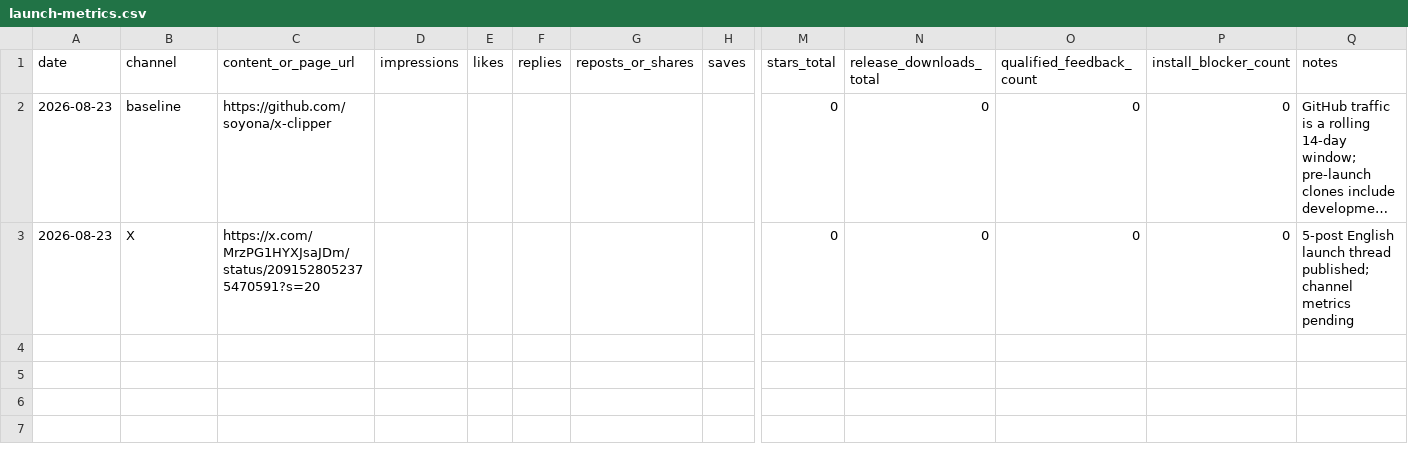
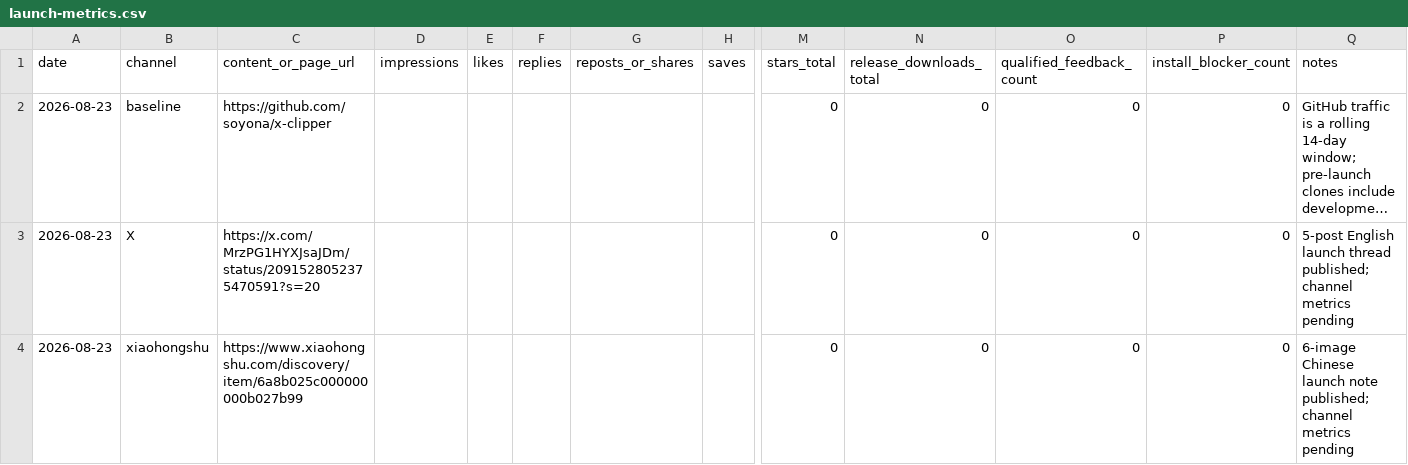
Before and after one commit to soyona/x-clipper, a CSV file: assets/marketing/launch-metrics.csv, drawn as a sheet; only a part is shown, gaps mark what is left out; long unchanged cells end in …; rows hold the shown columns only; the diff names each change by its address in the sheet, - before the commit and + after, or states it on an @@ line.

Commit message:
docs: record Xiaohongshu launch

```diff
--- a/assets/marketing/launch-metrics.csv
+++ b/assets/marketing/launch-metrics.csv
+row 4: 2026-08-23 | xiaohongshu | https://www.xiaohongshu.com/discovery/item/6a8b025c000000000b027b99 |  |  |  |  |  | 0 | 0 | 0 | 0 | 6-image Chinese launch note published; channel metrics pending
```
